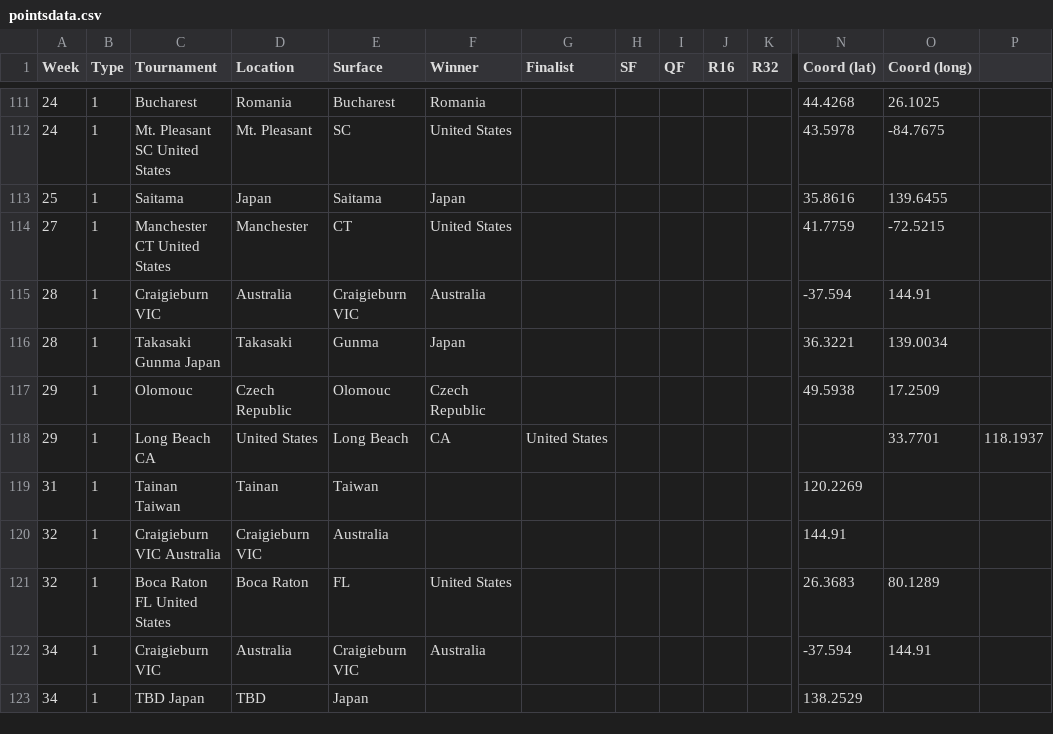
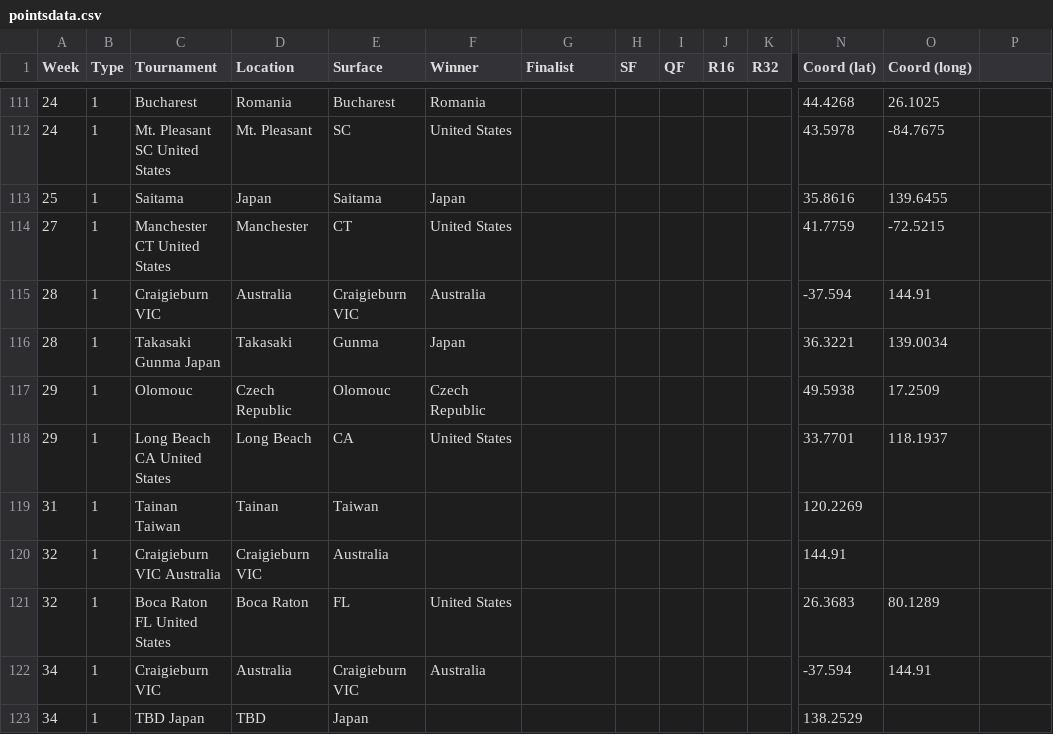
Before and after one commit to jayxiaogit/SportsAnalysis, a CSV file: website/src/backend/pointsdata.csv, drawn as a sheet; only a part is shown, gaps mark what is left out; removed rows and columns are numbered as before the commit, all else as after; rows hold the shown columns only; the diff names each change by its address in the sheet, - before the commit and + after, or states it on an @@ line.

Commit message:
Update pointsdata.csv

```diff
--- a/website/src/backend/pointsdata.csv
+++ b/website/src/backend/pointsdata.csv
-row 118: 29 | 1 | Long Beach CA | United States | Long Beach | CA | United States |  |  |  |  |  | 33.7701 | 118.1937
+row 118: 29 | 1 | Long Beach CA United States | Long Beach | CA | United States |  |  |  |  |  | 33.7701 | 118.1937
```
